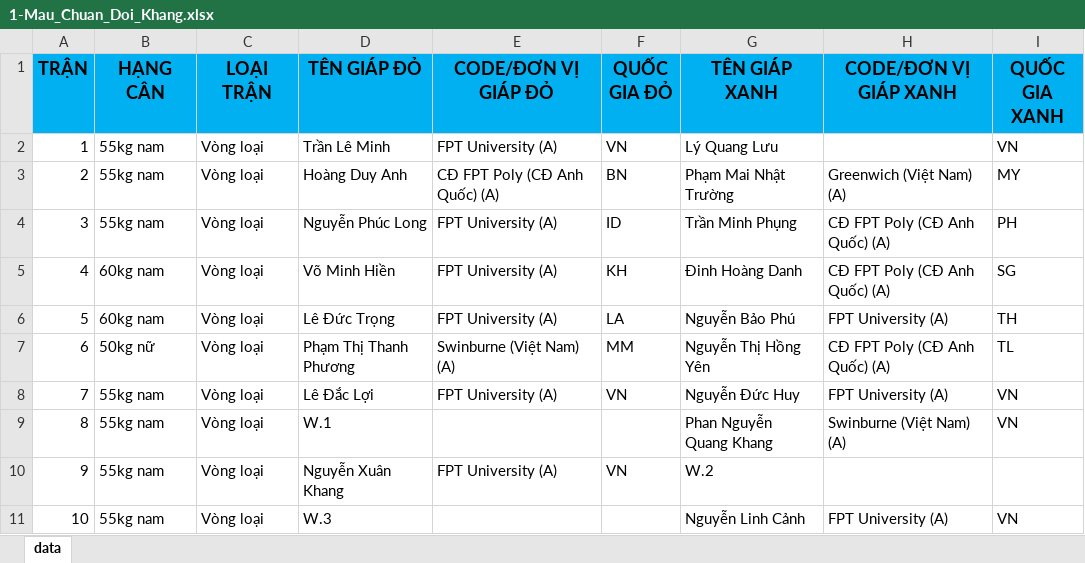
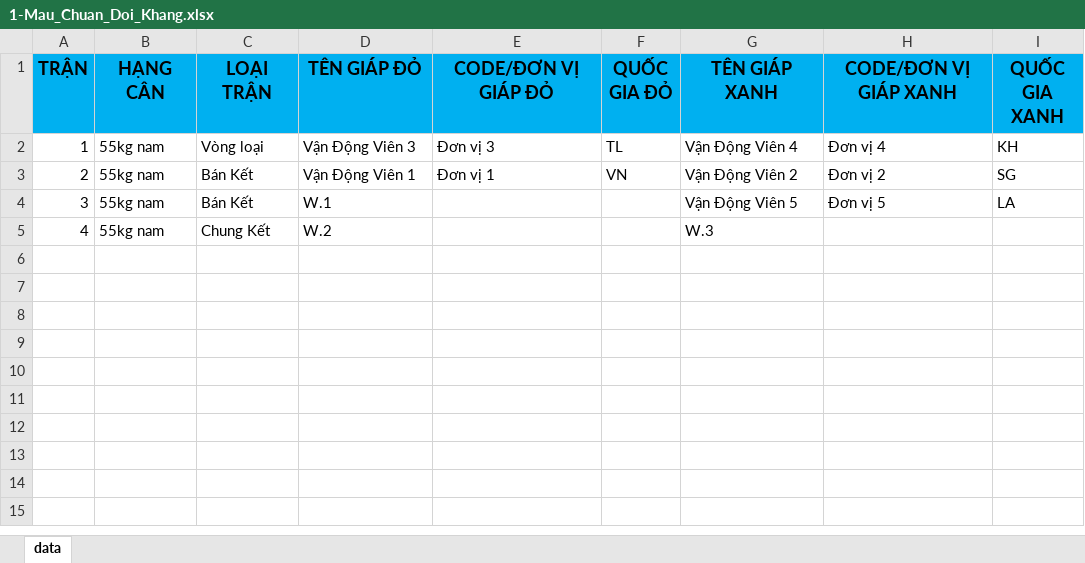
Before and after one commit to TuanBT/cocvuong-react, an Excel workbook: src/assets/template/1-Mau_Chuan_Doi_Khang.xlsx, sheet data, drawn as a sheet; only a part is shown; values as stored, in another font and other column widths than the file's, no borders; the diff covers the shown part only; the diff names each change by its address in the sheet, - before the commit and + after, or states it on an @@ line.

```diff
--- a/src/assets/template/1-Mau_Chuan_Doi_Khang.xlsx (sheet data)
+++ b/src/assets/template/1-Mau_Chuan_Doi_Khang.xlsx (sheet data)
-D2 (TÊN GIÁP ĐỎ): Trần Lê Minh
+D2 (TÊN GIÁP ĐỎ): Vận Động Viên 3
-E2 (CODE/ĐƠN VỊ GIÁP ĐỎ): FPT University (A)
+E2 (CODE/ĐƠN VỊ GIÁP ĐỎ): Đơn vị 3
-F2 (QUỐC GIA ĐỎ): VN
+F2 (QUỐC GIA ĐỎ): TL
-G2 (TÊN GIÁP XANH): Lý Quang Lưu
+G2 (TÊN GIÁP XANH): Vận Động Viên 4
-H2 (CODE/ĐƠN VỊ GIÁP XANH): (empty)
+H2 (CODE/ĐƠN VỊ GIÁP XANH): Đơn vị 4
-I2 (QUỐC GIA XANH): VN
+I2 (QUỐC GIA XANH): KH
-C3:C4 (LOẠI TRẬN): Vòng loại
+C3:C4 (LOẠI TRẬN): Bán Kết
-D3 (TÊN GIÁP ĐỎ): Hoàng Duy Anh
+D3 (TÊN GIÁP ĐỎ): Vận Động Viên 1
-E3 (CODE/ĐƠN VỊ GIÁP ĐỎ): CĐ FPT Poly (CĐ Anh Quốc) (A)
+E3 (CODE/ĐƠN VỊ GIÁP ĐỎ): Đơn vị 1
-F3 (QUỐC GIA ĐỎ): BN
+F3 (QUỐC GIA ĐỎ): VN
-G3 (TÊN GIÁP XANH): Phạm Mai Nhật Trường
+G3 (TÊN GIÁP XANH): Vận Động Viên 2
-H3 (CODE/ĐƠN VỊ GIÁP XANH): Greenwich (Việt Nam) (A)
+H3 (CODE/ĐƠN VỊ GIÁP XANH): Đơn vị 2
-I3 (QUỐC GIA XANH): MY
+I3 (QUỐC GIA XANH): SG
-D4 (TÊN GIÁP ĐỎ): Nguyễn Phúc Long
+D4 (TÊN GIÁP ĐỎ): W.1
-E4:E5 (CODE/ĐƠN VỊ GIÁP ĐỎ): FPT University (A)
+E4:E5 (CODE/ĐƠN VỊ GIÁP ĐỎ): (empty)
-F4 (QUỐC GIA ĐỎ): ID
+F4 (QUỐC GIA ĐỎ): (empty)
-G4 (TÊN GIÁP XANH): Trần Minh Phụng
+G4 (TÊN GIÁP XANH): Vận Động Viên 5
-H4 (CODE/ĐƠN VỊ GIÁP XANH): CĐ FPT Poly (CĐ Anh Quốc) (A)
+H4 (CODE/ĐƠN VỊ GIÁP XANH): Đơn vị 5
-I4 (QUỐC GIA XANH): PH
+I4 (QUỐC GIA XANH): LA
-B5 (HẠNG CÂN): 60kg nam
+B5 (HẠNG CÂN): 55kg nam
-C5 (LOẠI TRẬN): Vòng loại
+C5 (LOẠI TRẬN): Chung Kết
-D5 (TÊN GIÁP ĐỎ): Võ Minh Hiền
+D5 (TÊN GIÁP ĐỎ): W.2
-F5 (QUỐC GIA ĐỎ): KH
+F5 (QUỐC GIA ĐỎ): (empty)
-G5 (TÊN GIÁP XANH): Đinh Hoàng Danh
+G5 (TÊN GIÁP XANH): W.3
-H5 (CODE/ĐƠN VỊ GIÁP XANH): CĐ FPT Poly (CĐ Anh Quốc) (A)
+H5 (CODE/ĐƠN VỊ GIÁP XANH): (empty)
-I5 (QUỐC GIA XANH): SG
+I5 (QUỐC GIA XANH): (empty)
-row 6: 5 | 60kg nam | Vòng loại | Lê Đức Trọng | FPT University (A) | LA | Nguyễn Bảo Phú | FPT University (A) | TH
-row 7: 6 | 50kg nữ | Vòng loại | Phạm Thị Thanh Phương | Swinburne (Việt Nam) (A) | MM | Nguyễn Thị Hồng Yên | CĐ FPT Poly (CĐ Anh Quốc) (A) | TL
-row 8: 7 | 55kg nam | Vòng loại | Lê Đắc Lợi | FPT University (A) | VN | Nguyễn Đức Huy | FPT University (A) | VN
-row 9: 8 | 55kg nam | Vòng loại | W.1 |  |  | Phan Nguyễn Quang Khang | Swinburne (Việt Nam) (A) | VN
-row 10: 9 | 55kg nam | Vòng loại | Nguyễn Xuân Khang | FPT University (A) | VN | W.2
-row 11: 10 | 55kg nam | Vòng loại | W.3 |  |  | Nguyễn Linh Cảnh | FPT University (A) | VN
```
Also changed, not shown: 38 removed rows elsewhere in this sheet, src/assets/template/4-Mau_Tho_Thi_Quyen.xlsx, 7 other files.
